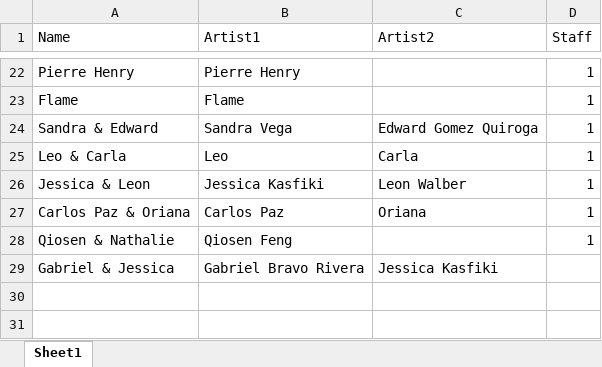
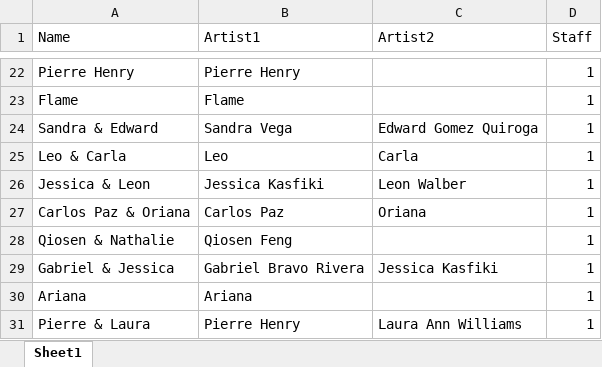
Before and after one commit to SalsaAddict/BOSMAJ24, an Excel workbook: sql/act.xlsx, sheet Sheet1, drawn as a sheet; only a part is shown, gaps mark what is left out; values as stored, in another font and other column widths than the file's, no borders; table styles not drawn; the diff names each change by its address in the sheet, - before the commit and + after, or states it on an @@ line.

```diff
--- a/sql/act.xlsx (sheet Sheet1)
+++ b/sql/act.xlsx (sheet Sheet1)
-D29 (Staff): (empty)
+D29 (Staff): 1
+row 30: Ariana | Ariana |  | 1
+row 31: Pierre & Laura | Pierre Henry | Laura Ann Williams | 1
```
Also changed, not shown: sql/staging.xlsx, sql/workshop.xlsx, 25 other files.
